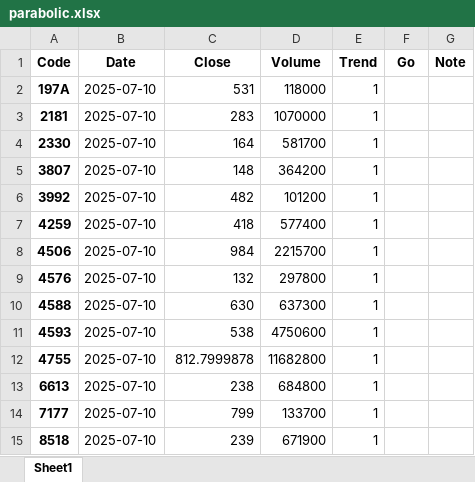
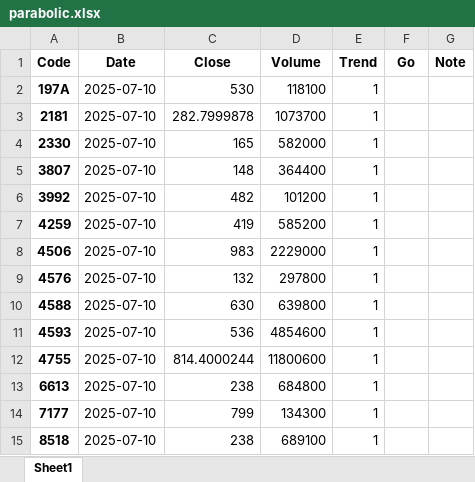
Before and after one commit to bitwalk123/stock, an Excel workbook: parabolic/2025/07/10/parabolic.xlsx, sheet Sheet1, drawn as a sheet; values as stored, in another font and other column widths than the file's, no borders; the diff names each change by its address in the sheet, - before the commit and + after, or states it on an @@ line.

```diff
--- a/parabolic/2025/07/10/parabolic.xlsx (sheet Sheet1)
+++ b/parabolic/2025/07/10/parabolic.xlsx (sheet Sheet1)
-C2 (Close): 531
+C2 (Close): 530
-D2 (Volume): 118000
+D2 (Volume): 118100
-C3 (Close): 283
+C3 (Close): 282.7999878
-D3 (Volume): 1070000
+D3 (Volume): 1073700
-C4 (Close): 164
+C4 (Close): 165
-D4 (Volume): 581700
+D4 (Volume): 582000
-D5 (Volume): 364200
+D5 (Volume): 364400
-C7 (Close): 418
+C7 (Close): 419
-D7 (Volume): 577400
+D7 (Volume): 585200
-C8 (Close): 984
+C8 (Close): 983
-D8 (Volume): 2215700
+D8 (Volume): 2229000
-D10 (Volume): 637300
+D10 (Volume): 639800
-C11 (Close): 538
+C11 (Close): 536
-D11 (Volume): 4750600
+D11 (Volume): 4854600
-C12 (Close): 812.7999878
+C12 (Close): 814.4000244
-D12 (Volume): 11682800
+D12 (Volume): 11800600
-D14 (Volume): 133700
+D14 (Volume): 134300
-C15 (Close): 239
+C15 (Close): 238
-D15 (Volume): 671900
+D15 (Volume): 689100
```
Also changed, not shown: 1 other file.
